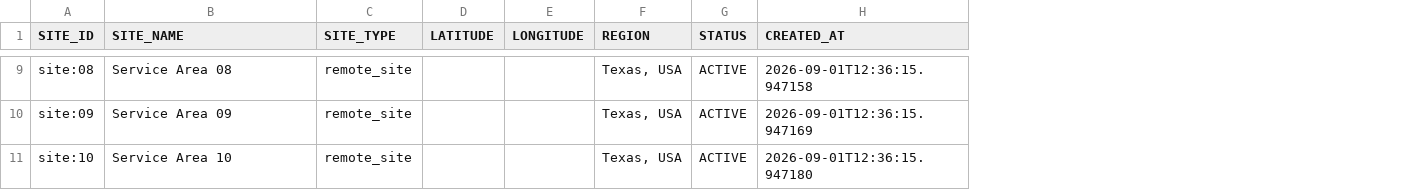
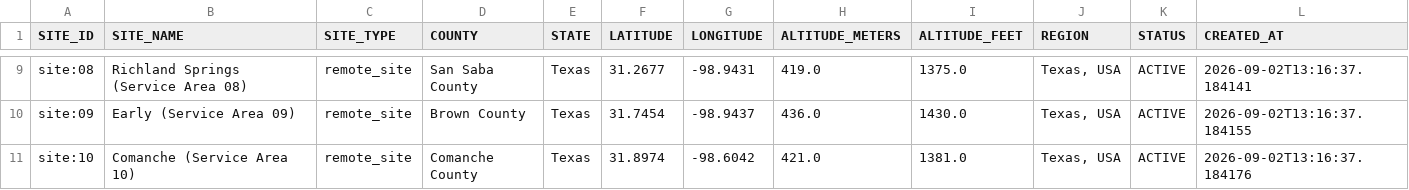
Before and after one commit to 64SquaresApexLLP/Autotask, a CSV file: snowflake_ontology_data/DIM_SITES.csv, drawn as a sheet; only a part is shown, gaps mark what is left out; addresses are those after the commit; the diff covers the shown part only; the diff names each change by its address in the sheet, - before the commit and + after, or states it on an @@ line.

```diff
--- a/snowflake_ontology_data/DIM_SITES.csv
+++ b/snowflake_ontology_data/DIM_SITES.csv
+column D (COUNTY), rows 9-11: San Saba County | Brown County | Comanche County
+column E (STATE), rows 9-11: all Texas
+column H (ALTITUDE_METERS), rows 9-11: 419.0 | 436.0 | 421.0
+column I (ALTITUDE_FEET), rows 9-11: 1375.0 | 1430.0 | 1381.0
-B9 (SITE_NAME): Service Area 08
+B9 (SITE_NAME): Richland Springs (Service Area 08)
-F9 (LATITUDE): (empty)
+F9 (LATITUDE): 31.2677
-G9 (LONGITUDE): (empty)
+G9 (LONGITUDE): -98.9431
-L9 (CREATED_AT): 2026-09-01T12:36:15.947158
+L9 (CREATED_AT): 2026-09-02T13:16:37.184141
-B10 (SITE_NAME): Service Area 09
+B10 (SITE_NAME): Early (Service Area 09)
-F10 (LATITUDE): (empty)
+F10 (LATITUDE): 31.7454
-G10 (LONGITUDE): (empty)
+G10 (LONGITUDE): -98.9437
-L10 (CREATED_AT): 2026-09-01T12:36:15.947169
+L10 (CREATED_AT): 2026-09-02T13:16:37.184155
-B11 (SITE_NAME): Service Area 10
+B11 (SITE_NAME): Comanche (Service Area 10)
-F11 (LATITUDE): (empty)
+F11 (LATITUDE): 31.8974
-G11 (LONGITUDE): (empty)
+G11 (LONGITUDE): -98.6042
-L11 (CREATED_AT): 2026-09-01T12:36:15.947180
+L11 (CREATED_AT): 2026-09-02T13:16:37.184176
```
Also changed, not shown: 26 edited cells elsewhere in this file, snowflake_ontology_data/ADMIN_USERS.csv, snowflake_ontology_data/DIM_NETWORK_DEVICES.csv, 16 other files.
